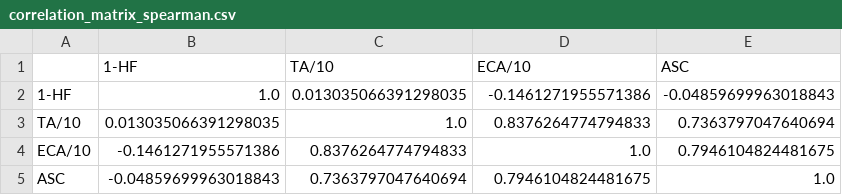
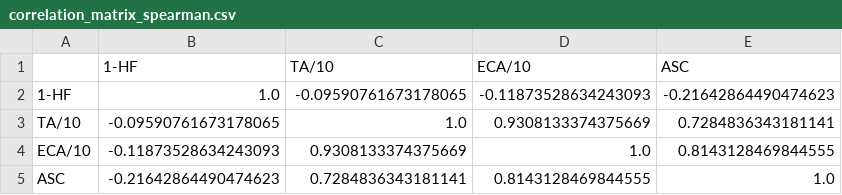
Before and after one commit to Engineering-Research-in-Software/llm-static-analysis, a CSV file: analyzer/validated/rq_outputs/correlation_matrix_spearman.csv, drawn as a sheet.

```diff
--- a/analyzer/validated/rq_outputs/correlation_matrix_spearman.csv
+++ b/analyzer/validated/rq_outputs/correlation_matrix_spearman.csv
@@ -1,5 +1,5 @@
 ,1-HF,TA/10,ECA/10,ASC
-1-HF,1.0,0.013035066391298035,-0.1461271955571386,-0.04859699963018843
-TA/10,0.013035066391298035,1.0,0.8376264774794833,0.7363797047640694
-ECA/10,-0.1461271955571386,0.8376264774794833,1.0,0.7946104824481675
-ASC,-0.04859699963018843,0.7363797047640694,0.7946104824481675,1.0
+1-HF,1.0,-0.09590761673178065,-0.11873528634243093,-0.21642864490474623
+TA/10,-0.09590761673178065,1.0,0.9308133374375669,0.7284836343181141
+ECA/10,-0.11873528634243093,0.9308133374375669,1.0,0.8143128469844555
+ASC,-0.21642864490474623,0.7284836343181141,0.8143128469844555,1.0
```
Also changed, not shown: analyzer/validated/rq_outputs/correlation_matrix_pearson.csv, analyzer/validated/rq_outputs/failure_taxonomy.csv, 23 other files.
